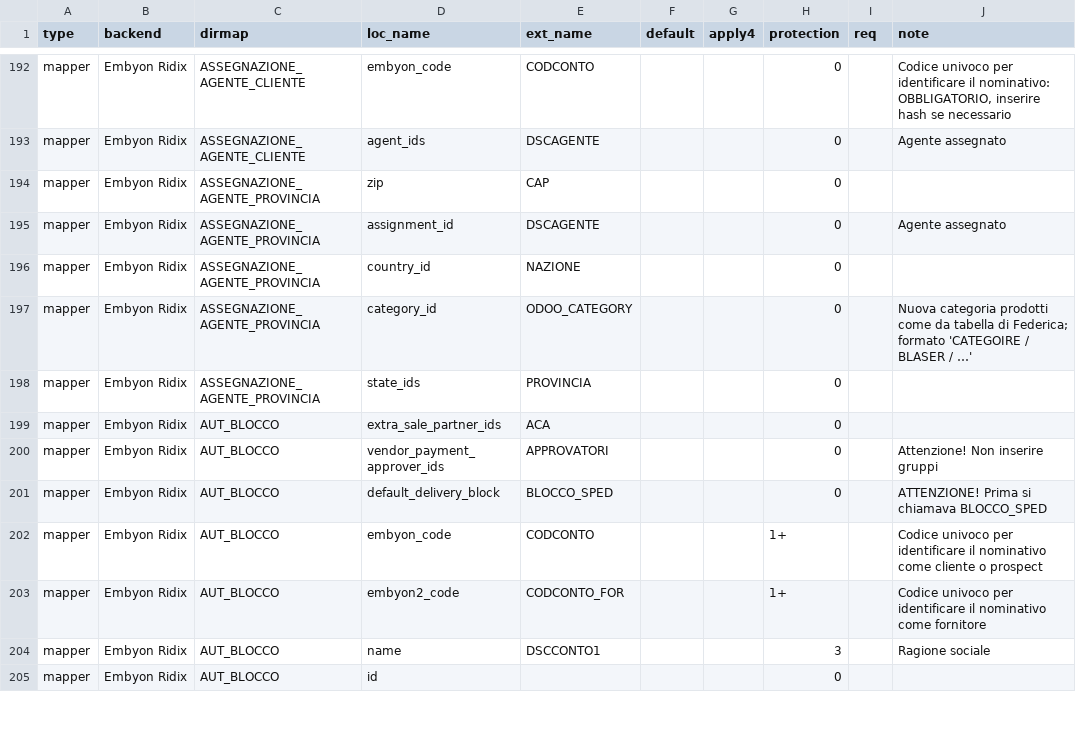
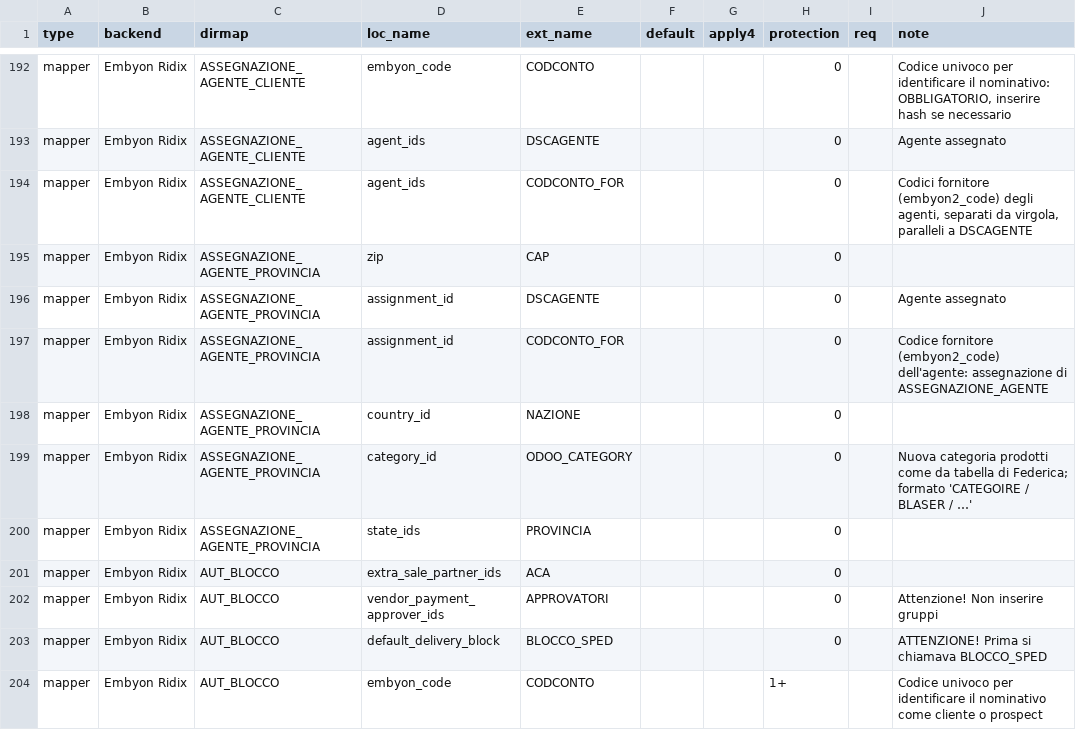
Before and after one commit to zeroincombenze/tools, a CSV file: tools/templates/junk/odoo_csv_check_mapper.csv, drawn as a sheet; only a part is shown, gaps mark what is left out; the shorter side is filled out with more unchanged rows.

```diff
--- a/tools/templates/junk/odoo_csv_check_mapper.csv
+++ b/tools/templates/junk/odoo_csv_check_mapper.csv
@@ -193,4 +193,6 @@
 "mapper","Embyon Ridix","ASSEGNAZIONE_AGENTE_CLIENTE","agent_ids","DSCAGENTE",,,"0",,"Agente assegnato"
+"mapper","Embyon Ridix","ASSEGNAZIONE_AGENTE_CLIENTE","agent_ids","CODCONTO_FOR",,,"0",,"Codici fornitore (embyon2_code) degli agenti, separati da virgola, paralleli a DSCAGENTE"
 "mapper","Embyon Ridix","ASSEGNAZIONE_AGENTE_PROVINCIA","zip","CAP",,,"0",,
 "mapper","Embyon Ridix","ASSEGNAZIONE_AGENTE_PROVINCIA","assignment_id","DSCAGENTE",,,"0",,"Agente assegnato"
+"mapper","Embyon Ridix","ASSEGNAZIONE_AGENTE_PROVINCIA","assignment_id","CODCONTO_FOR",,,"0",,"Codice fornitore (embyon2_code) dell'agente: assegnazione di ASSEGNAZIONE_AGENTE"
 "mapper","Embyon Ridix","ASSEGNAZIONE_AGENTE_PROVINCIA","country_id","NAZIONE",,,"0",,
```
Also changed, not shown: tools/templates/junk/odoo_csv_check_dirmap.csv, 14 other files.
